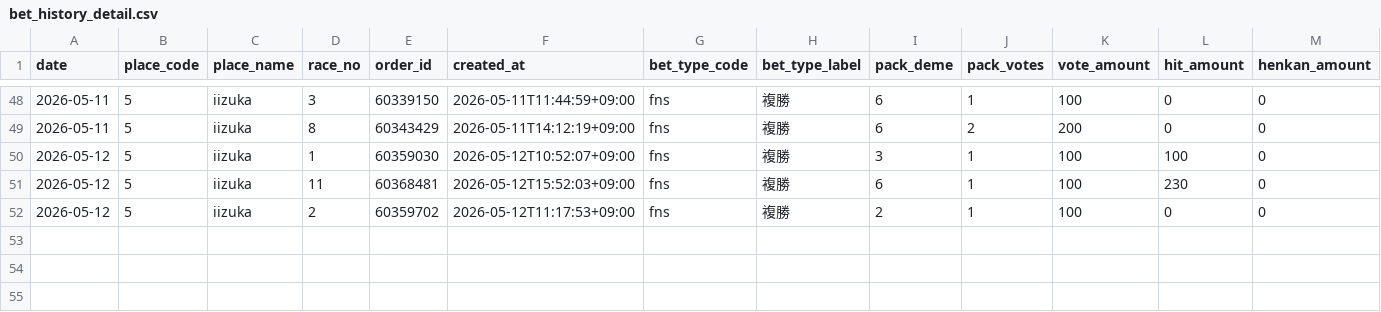
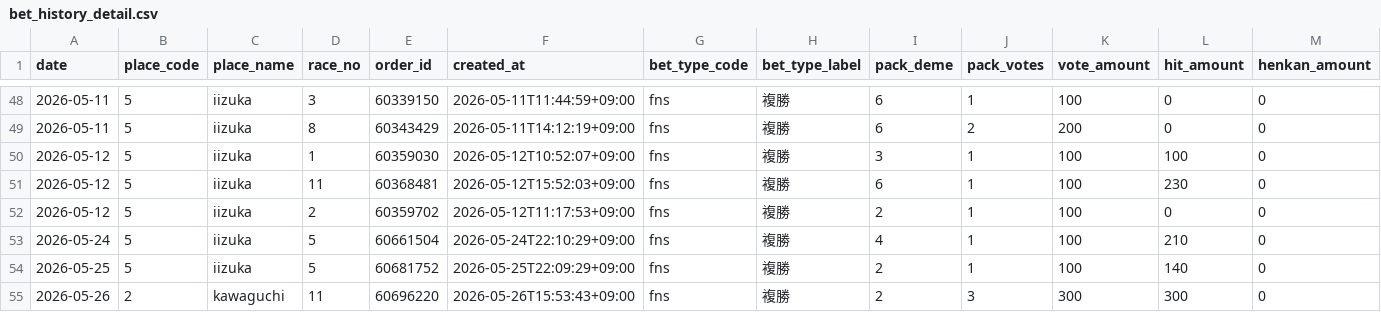
Before and after one commit to Tower2007/auto-racing-ai, a CSV file: data/bet_history_detail.csv, drawn as a sheet; only a part is shown, gaps mark what is left out; rows hold the shown columns only; the diff names each change by its address in the sheet, - before the commit and + after, or states it on an @@ line.

```diff
--- a/data/bet_history_detail.csv
+++ b/data/bet_history_detail.csv
+row 53: 2026-05-24 | 5 | iizuka | 5 | 60661504 | 2026-05-24T22:10:29+09:00 | fns | 複勝 | 4 | 1 | 100 | 210 | 0
+row 54: 2026-05-25 | 5 | iizuka | 5 | 60681752 | 2026-05-25T22:09:29+09:00 | fns | 複勝 | 2 | 1 | 100 | 140 | 0
+row 55: 2026-05-26 | 2 | kawaguchi | 11 | 60696220 | 2026-05-26T15:53:43+09:00 | fns | 複勝 | 2 | 3 | 300 | 300 | 0
```
Also changed, not shown: data/bet_history.csv.
